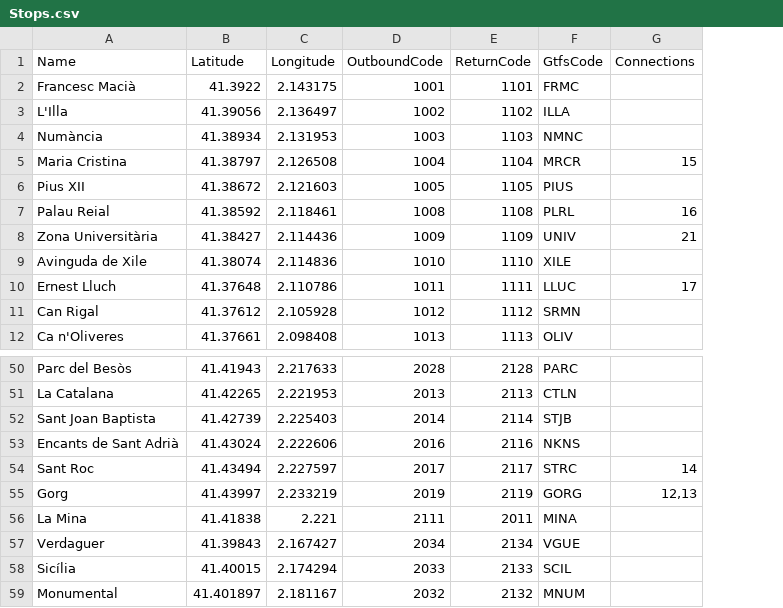
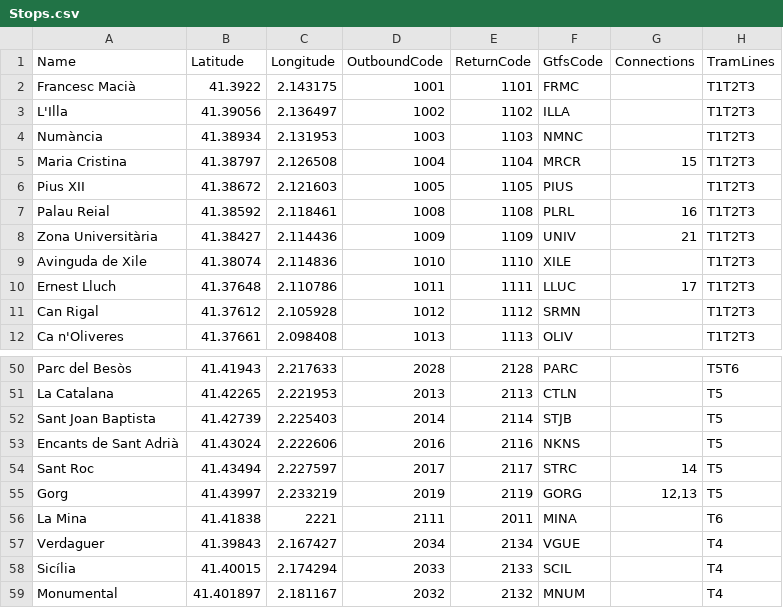
Before and after one commit to IagoFar/aonbas, a CSV file: public/data/tram/Stops.csv, drawn as a sheet; only a part is shown, gaps mark what is left out; the diff names each change by its address in the sheet, - before the commit and + after, or states it on an @@ line.

Commit message:
Updated Stops.csv to match actual lines
Co-authored-by: DavidOliva697 <DavidOliva697@users.noreply.github.com>

```diff
--- a/public/data/tram/Stops.csv
+++ b/public/data/tram/Stops.csv
+column H (TramLines), rows 2-12: all T1T2T3; rows 50-59: T5T6 | T5 | T5 | T5 | T5 | T5 | T6 | T4 | T4 | T4
-C56 (Longitude): 2.221
+C56 (Longitude): 2221
```
